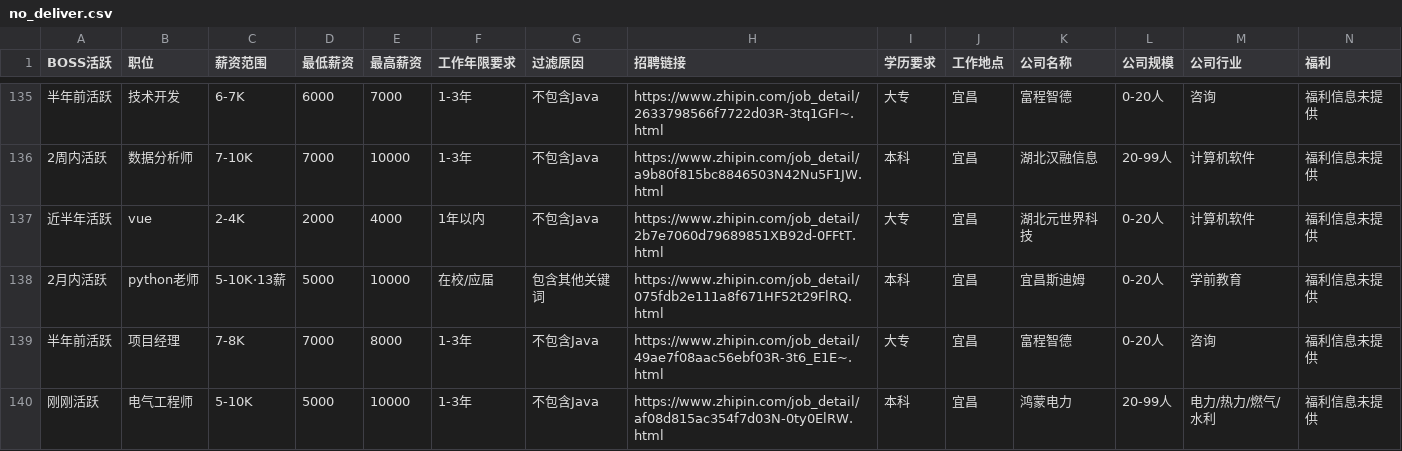
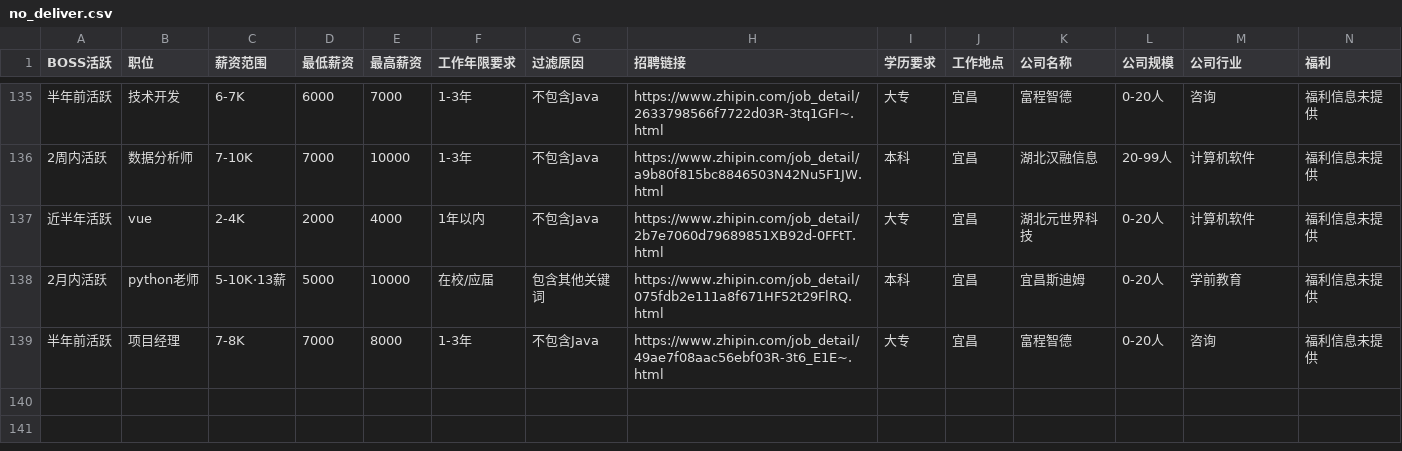
Before and after one commit to lmdwyzh/submit_resume, a CSV file: BOSS_CSV/resources/no_deliver.csv, drawn as a sheet; only a part is shown, gaps mark what is left out; rows hold the shown columns only; the diff names each change by its address in the sheet, - before the commit and + after, or states it on an @@ line.

```diff
--- a/BOSS_CSV/resources/no_deliver.csv
+++ b/BOSS_CSV/resources/no_deliver.csv
-row 140: 刚刚活跃 | 电气工程师 | 5-10K | 5000 | 10000 | 1-3年 | 不包含Java | https://www.zhipin.com/job_detail/af08d815ac354f7d03N-0ty0ElRW.html | 本科 | 宜昌 | 鸿蒙电力 | 20-99人 | 电力/热力/燃气/水利 | 福利信息未提供
```
